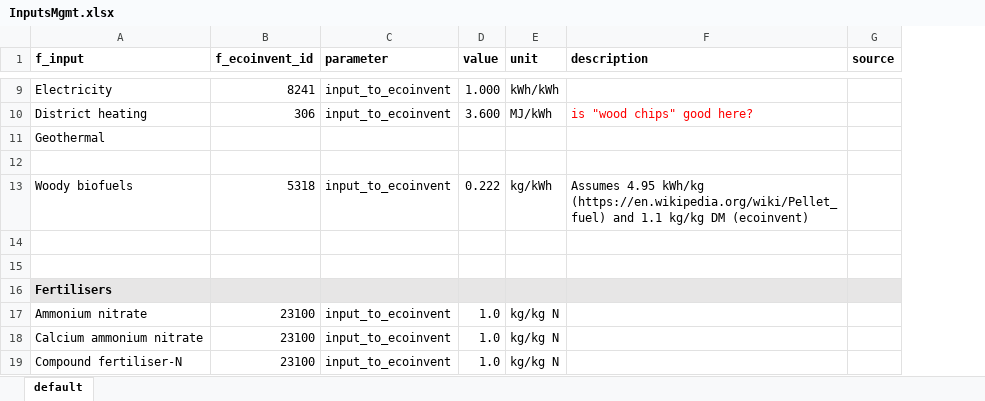
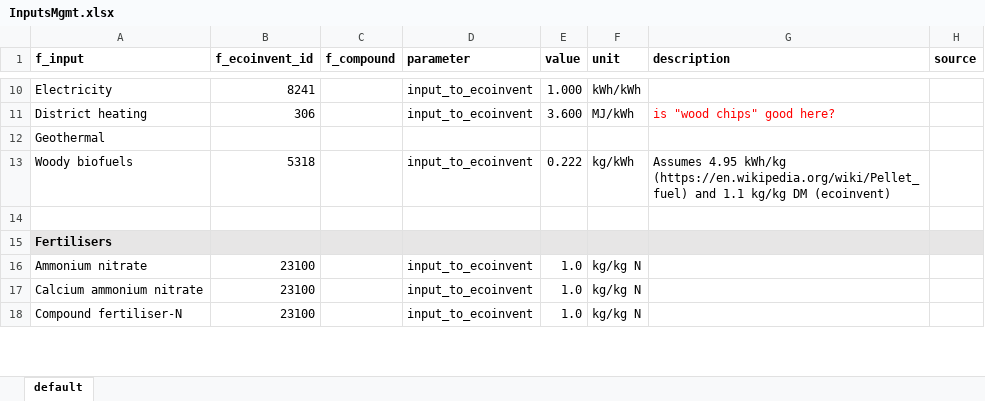
Before and after one commit to SLU-foodsystems/CIBUSmod, an Excel workbook: data/default/InputsMgmt.xlsx, sheet default, drawn as a sheet; only a part is shown, gaps mark what is left out; values as stored, in another font and other column widths than the file's, no borders; removed rows and columns are numbered as before the commit, all else as after; the diff covers the shown part only; the diff names each change by its address in the sheet, - before the commit and + after, or states it on an @@ line.

```diff
--- a/data/default/InputsMgmt.xlsx (sheet default)
+++ b/data/default/InputsMgmt.xlsx (sheet default)
+column C (f_compound), empty
-row 12: (empty)
-row 14: (empty)
```
Also changed, not shown: 15 added rows elsewhere in this sheet.
